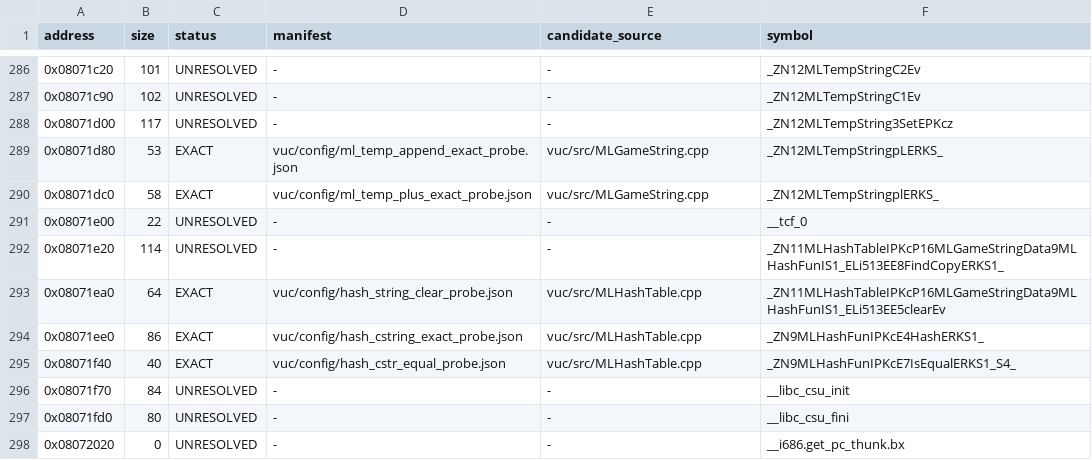
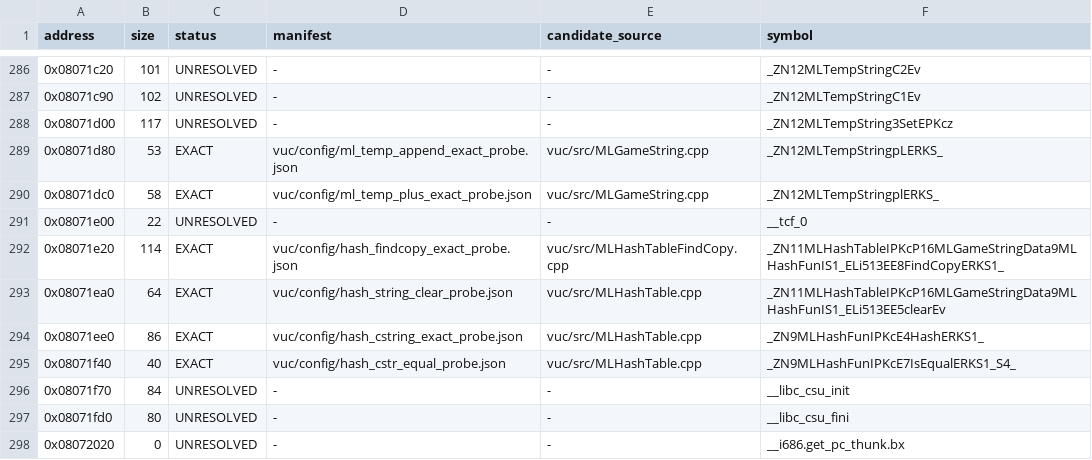
Before and after one commit to fjtrujy/revcl, a TSV file: vuc/config/function_status.tsv, drawn as a sheet; only a part is shown, gaps mark what is left out; the diff covers the shown part only.

```diff
--- a/vuc/config/function_status.tsv
+++ b/vuc/config/function_status.tsv
@@ -291,3 +291,3 @@ address	size	status	manifest	candidate_source	symbol
 0x08071e00	22	UNRESOLVED	-	-	__tcf_0
-0x08071e20	114	UNRESOLVED	-	-	_ZN11MLHashTableIPKcP16MLGameStringData9MLHashFunIS1_ELi513EE8FindCopyERKS1_
+0x08071e20	114	EXACT	vuc/config/hash_findcopy_exact_probe.json	vuc/src/MLHashTableFindCopy.cpp	_ZN11MLHashTableIPKcP16MLGameStringData9MLHashFunIS1_ELi513EE8FindCopyERKS1_
 0x08071ea0	64	EXACT	vuc/config/hash_string_clear_probe.json	vuc/src/MLHashTable.cpp	_ZN11MLHashTableIPKcP16MLGameStringData9MLHashFunIS1_ELi513EE5clearEv
```
Also changed, not shown: 21 edited cells elsewhere in this file, 33 other files.
